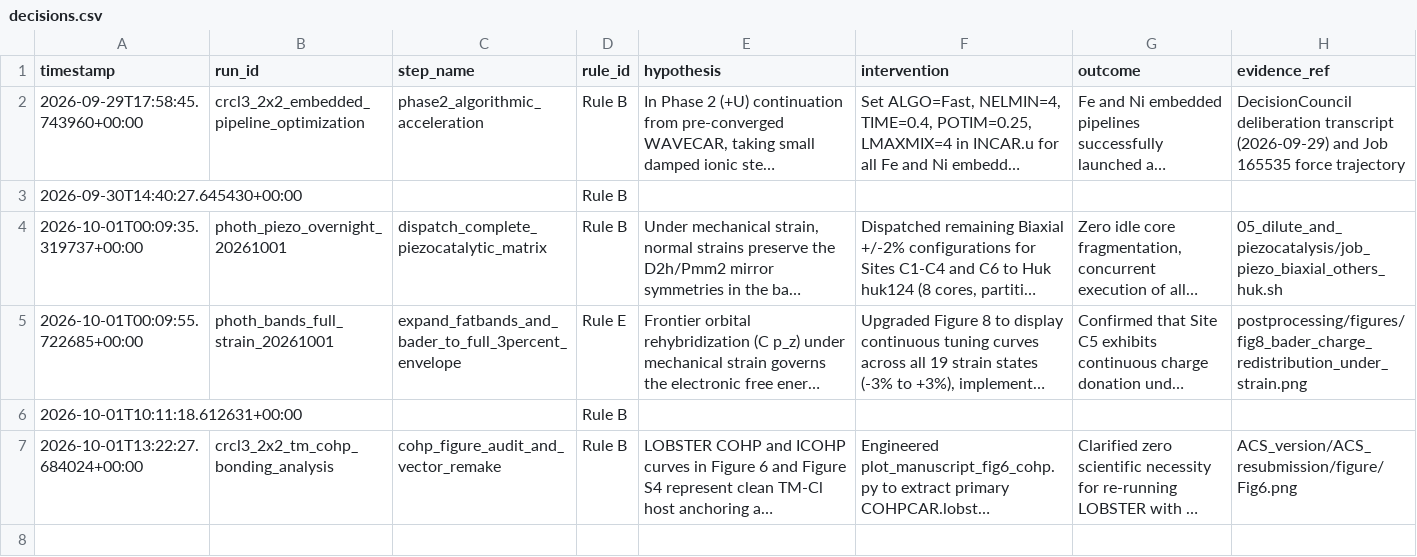
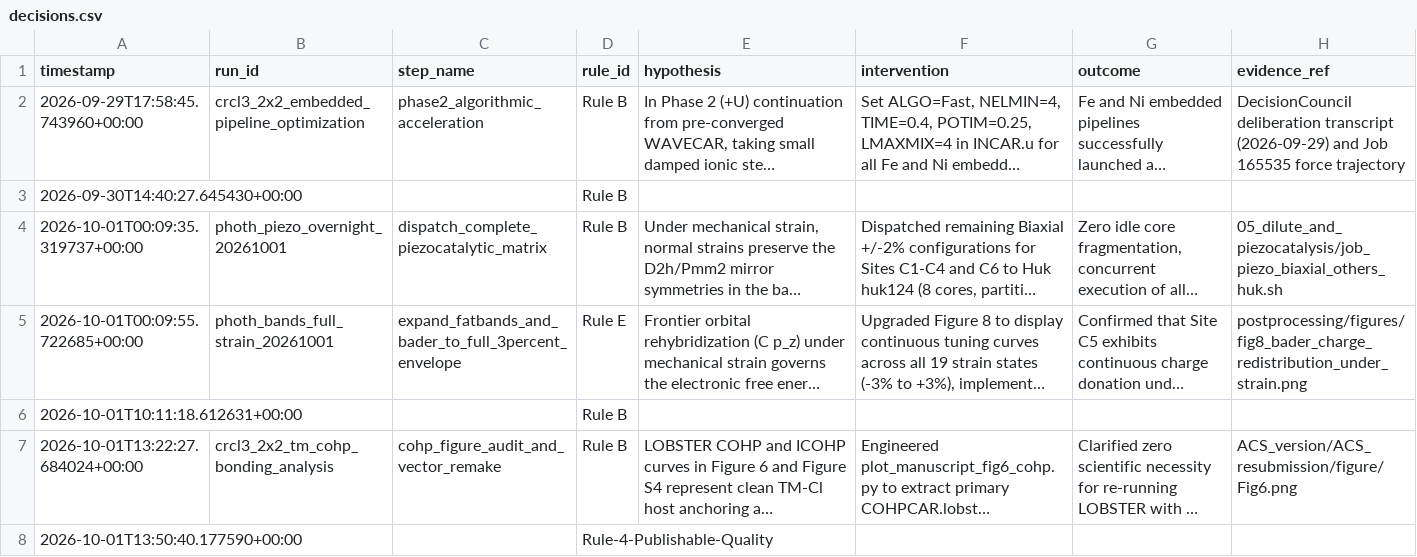
Before and after one commit to carlosraulps/scientific-research-mcp, a CSV file: logs/decisions.csv, drawn as a sheet; long unchanged cells end in …; the diff names each change by its address in the sheet, - before the commit and + after, or states it on an @@ line.

```diff
--- a/logs/decisions.csv
+++ b/logs/decisions.csv
+row 8: 2026-10-01T13:50:40.177590+00:00 |  |  | Rule-4-Publishable-Quality
```
Also changed, not shown: 5 other files.
